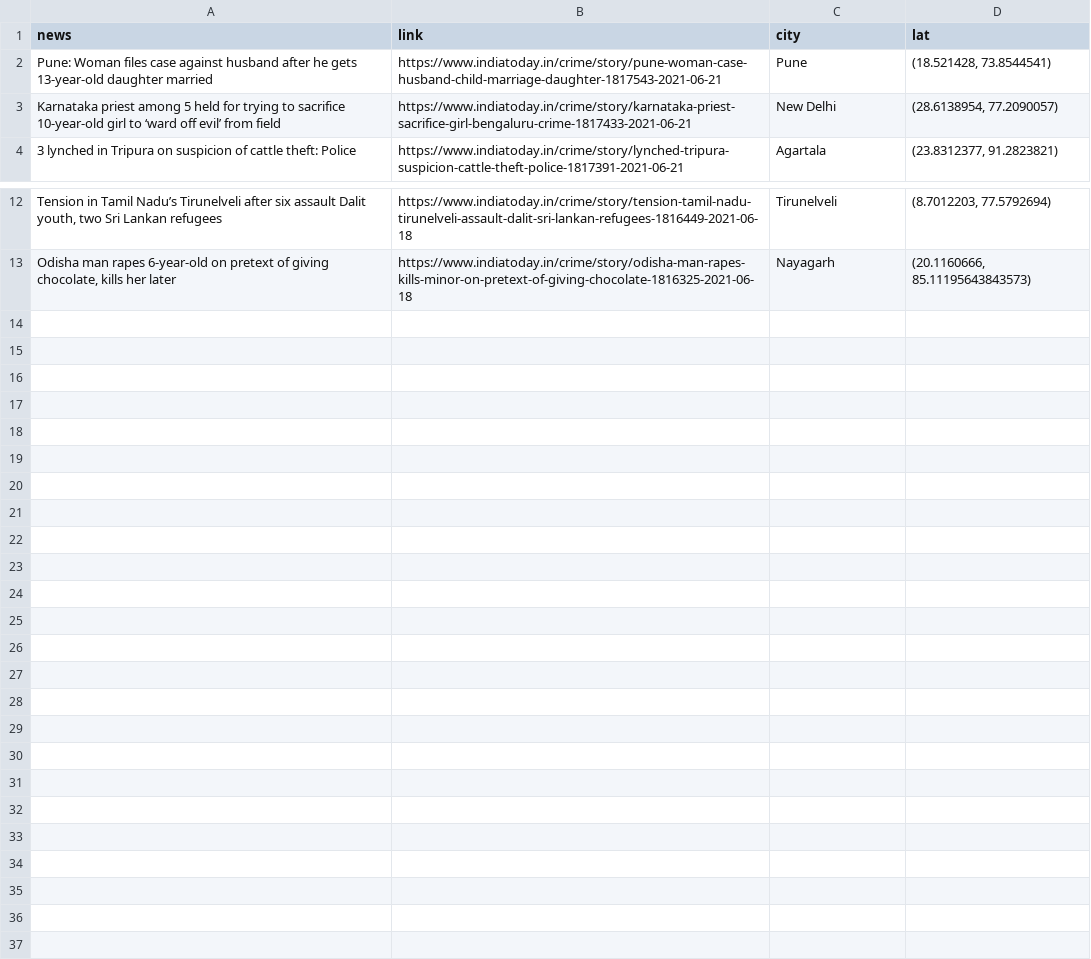
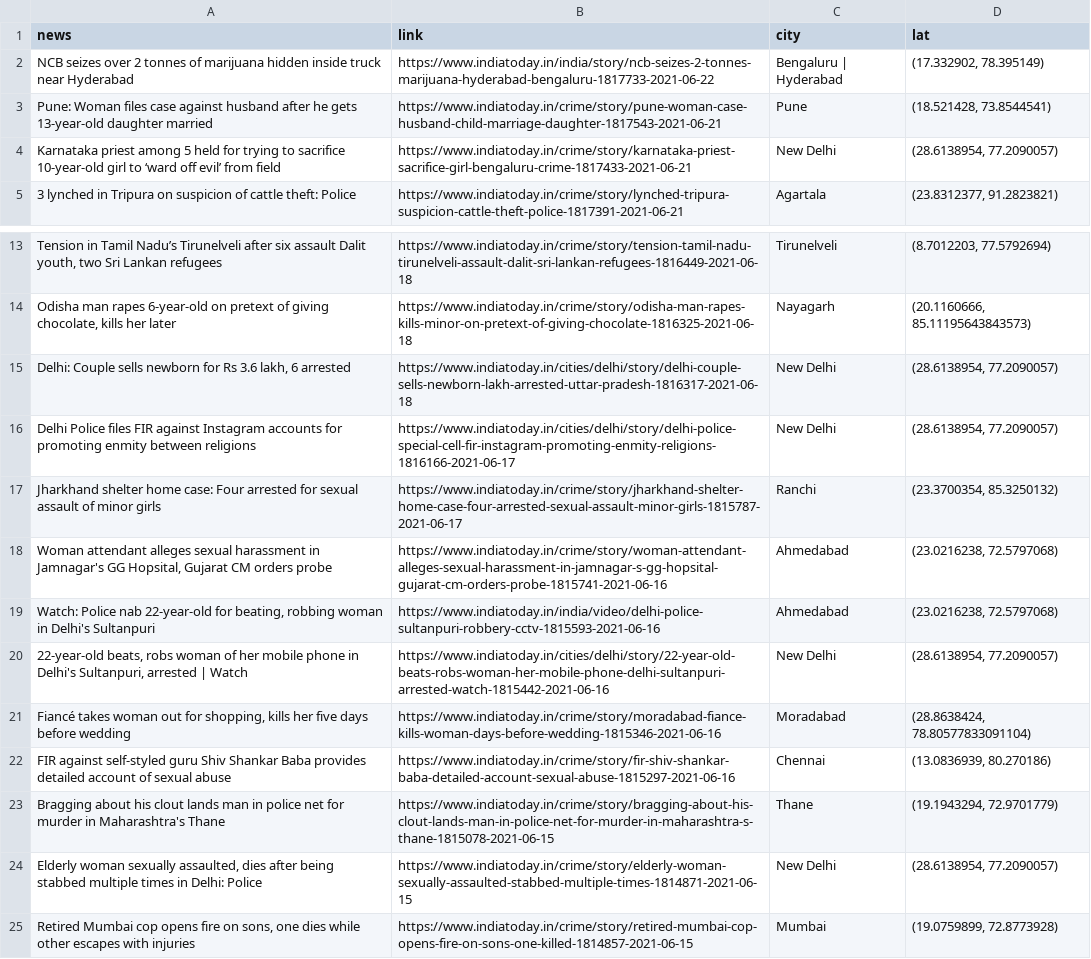
Before and after one commit to 21A02/crime-website, a CSV file: static/assets/data/webscrappeddata.csv, drawn as a sheet; only a part is shown, gaps mark what is left out; the diff names each change by its address in the sheet, - before the commit and + after, or states it on an @@ line.

```diff
--- a/static/assets/data/webscrappeddata.csv
+++ b/static/assets/data/webscrappeddata.csv
+row 2: NCB seizes over 2 tonnes of marijuana hidden inside truck near Hyderabad | https://www.indiatoday.in/india/story/ncb-seizes-2-tonnes-marijuana-hyderabad-bengaluru-1817733-2021-06-22 | Bengaluru | Hyderabad | (17.332902, 78.395149)
+row 15: Delhi: Couple sells newborn for Rs 3.6 lakh, 6 arrested | https://www.indiatoday.in/cities/delhi/story/delhi-couple-sells-newborn-lakh-arrested-uttar-pradesh-1816317-2021-06-18 | New Delhi | (28.6138954, 77.2090057)
+row 16: Delhi Police files FIR against Instagram accounts for promoting enmity between religions | https://www.indiatoday.in/cities/delhi/story/delhi-police-special-cell-fir-instagram-promoting-enmity-religions-1816166-2021-06-17 | New Delhi | (28.6138954, 77.2090057)
+row 17: Jharkhand shelter home case: Four arrested for sexual assault of minor girls | https://www.indiatoday.in/crime/story/jharkhand-shelter-home-case-four-arrested-sexual-assault-minor-girls-1815787-2021-06-17 | Ranchi | (23.3700354, 85.3250132)
+row 18: Woman attendant alleges sexual harassment in Jamnagar's GG Hopsital, Gujarat CM orders probe | https://www.indiatoday.in/crime/story/woman-attendant-alleges-sexual-harassment-in-jamnagar-s-gg-hopsital-gujarat-cm-orders-probe-1815741-2021-06-16 | Ahmedabad | (23.0216238, 72.5797068)
+row 19: Watch: Police nab 22-year-old for beating, robbing woman in Delhi's Sultanpuri | https://www.indiatoday.in/india/video/delhi-police-sultanpuri-robbery-cctv-1815593-2021-06-16 | Ahmedabad | (23.0216238, 72.5797068)
+row 20: 22-year-old beats, robs woman of her mobile phone in Delhi's Sultanpuri, arrested | Watch | https://www.indiatoday.in/cities/delhi/story/22-year-old-beats-robs-woman-her-mobile-phone-delhi-sultanpuri-arrested-watch-1815442-2021-06-16 | New Delhi | (28.6138954, 77.2090057)
+row 21: Fiancé takes woman out for shopping, kills her five days before wedding | https://www.indiatoday.in/crime/story/moradabad-fiance-kills-woman-days-before-wedding-1815346-2021-06-16 | Moradabad | (28.8638424, 78.80577833091104)
+row 22: FIR against self-styled guru Shiv Shankar Baba provides detailed account of sexual abuse | https://www.indiatoday.in/crime/story/fir-shiv-shankar-baba-detailed-account-sexual-abuse-1815297-2021-06-16 | Chennai | (13.0836939, 80.270186)
+row 23: Bragging about his clout lands man in police net for murder in Maharashtra's Thane | https://www.indiatoday.in/crime/story/bragging-about-his-clout-lands-man-in-police-net-for-murder-in-maharashtra-s-thane-1815078-2021-06-15 | Thane | (19.1943294, 72.9701779)
+row 24: Elderly woman sexually assaulted, dies after being stabbed multiple times in Delhi: Police | https://www.indiatoday.in/crime/story/elderly-woman-sexually-assaulted-stabbed-multiple-times-1814871-2021-06-15 | New Delhi | (28.6138954, 77.2090057)
+row 25: Retired Mumbai cop opens fire on sons, one dies while other escapes with injuries | https://www.indiatoday.in/crime/story/retired-mumbai-cop-opens-fire-on-sons-one-killed-1814857-2021-06-15 | Mumbai | (19.0759899, 72.8773928)
```
Also changed, not shown: 4 other files.
